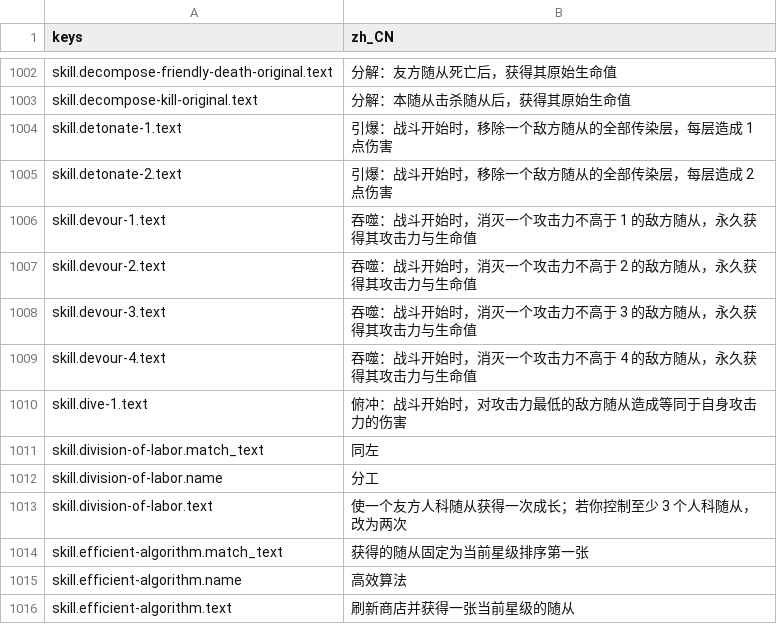
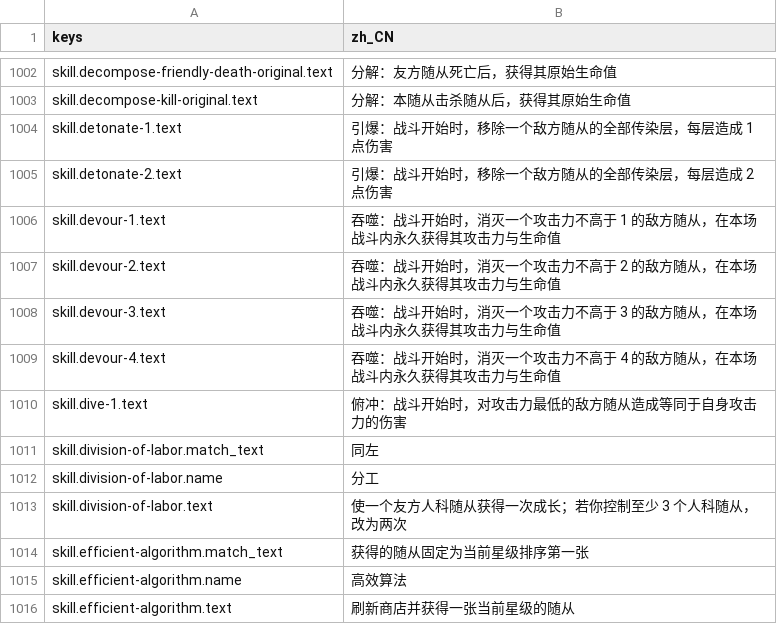
Before and after one commit to gaoddy/civilization, a CSV file: client/text/zh_CN.csv, drawn as a sheet; only a part is shown, gaps mark what is left out.

```diff
--- a/client/text/zh_CN.csv
+++ b/client/text/zh_CN.csv
@@ -1005,6 +1005,6 @@ skill.detonate-1.text,引爆：战斗开始时，移除一个敌方随从的全
 skill.detonate-2.text,引爆：战斗开始时，移除一个敌方随从的全部传染层，每层造成 2 点伤害
-skill.devour-1.text,吞噬：战斗开始时，消灭一个攻击力不高于 1 的敌方随从，永久获得其攻击力与生命值
-skill.devour-2.text,吞噬：战斗开始时，消灭一个攻击力不高于 2 的敌方随从，永久获得其攻击力与生命值
-skill.devour-3.text,吞噬：战斗开始时，消灭一个攻击力不高于 3 的敌方随从，永久获得其攻击力与生命值
-skill.devour-4.text,吞噬：战斗开始时，消灭一个攻击力不高于 4 的敌方随从，永久获得其攻击力与生命值
+skill.devour-1.text,吞噬：战斗开始时，消灭一个攻击力不高于 1 的敌方随从，在本场战斗内永久获得其攻击力与生命值
+skill.devour-2.text,吞噬：战斗开始时，消灭一个攻击力不高于 2 的敌方随从，在本场战斗内永久获得其攻击力与生命值
+skill.devour-3.text,吞噬：战斗开始时，消灭一个攻击力不高于 3 的敌方随从，在本场战斗内永久获得其攻击力与生命值
+skill.devour-4.text,吞噬：战斗开始时，消灭一个攻击力不高于 4 的敌方随从，在本场战斗内永久获得其攻击力与生命值
 skill.dive-1.text,俯冲：战斗开始时，对攻击力最低的敌方随从造成等同于自身攻击力的伤害
```
Also changed, not shown: 16 other files.
